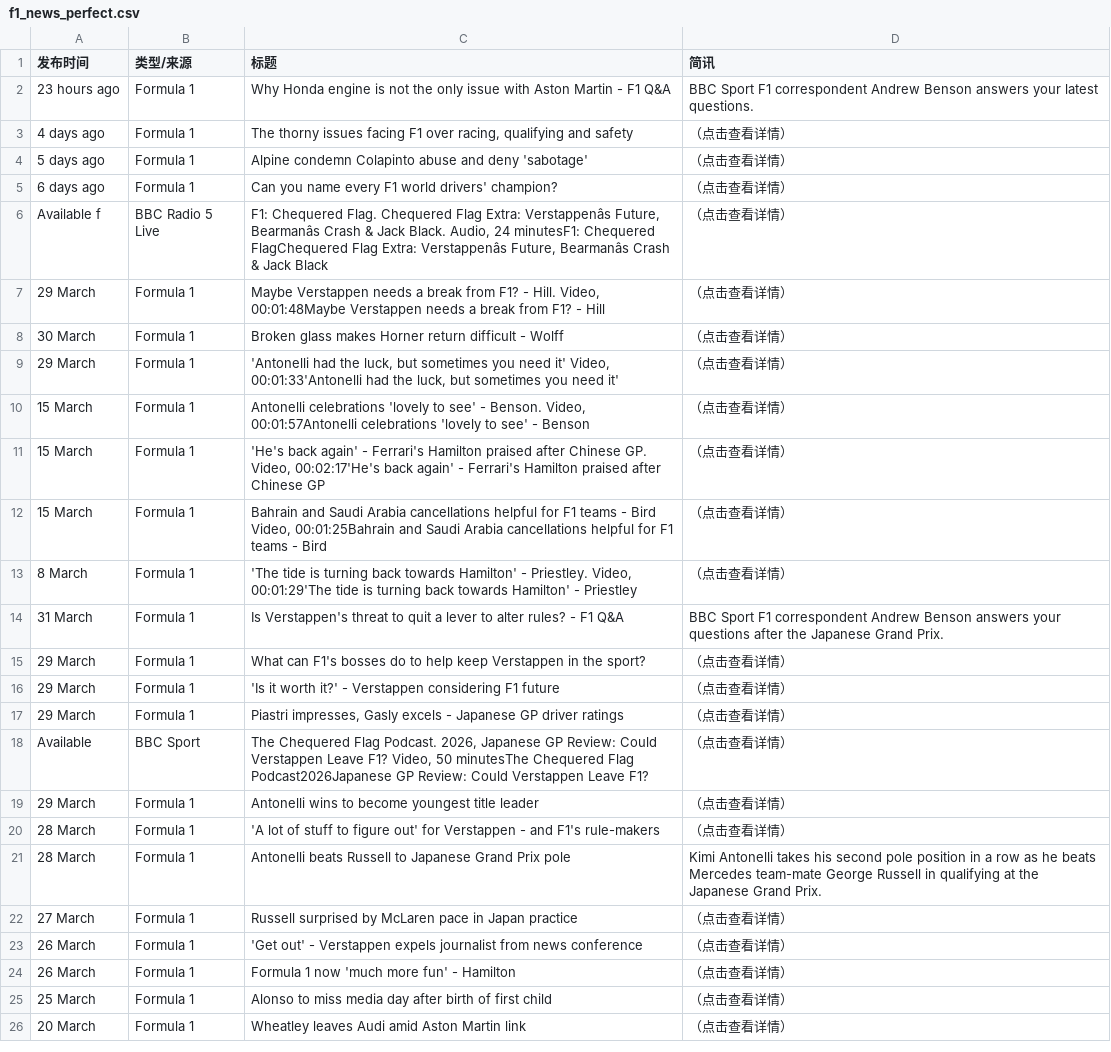
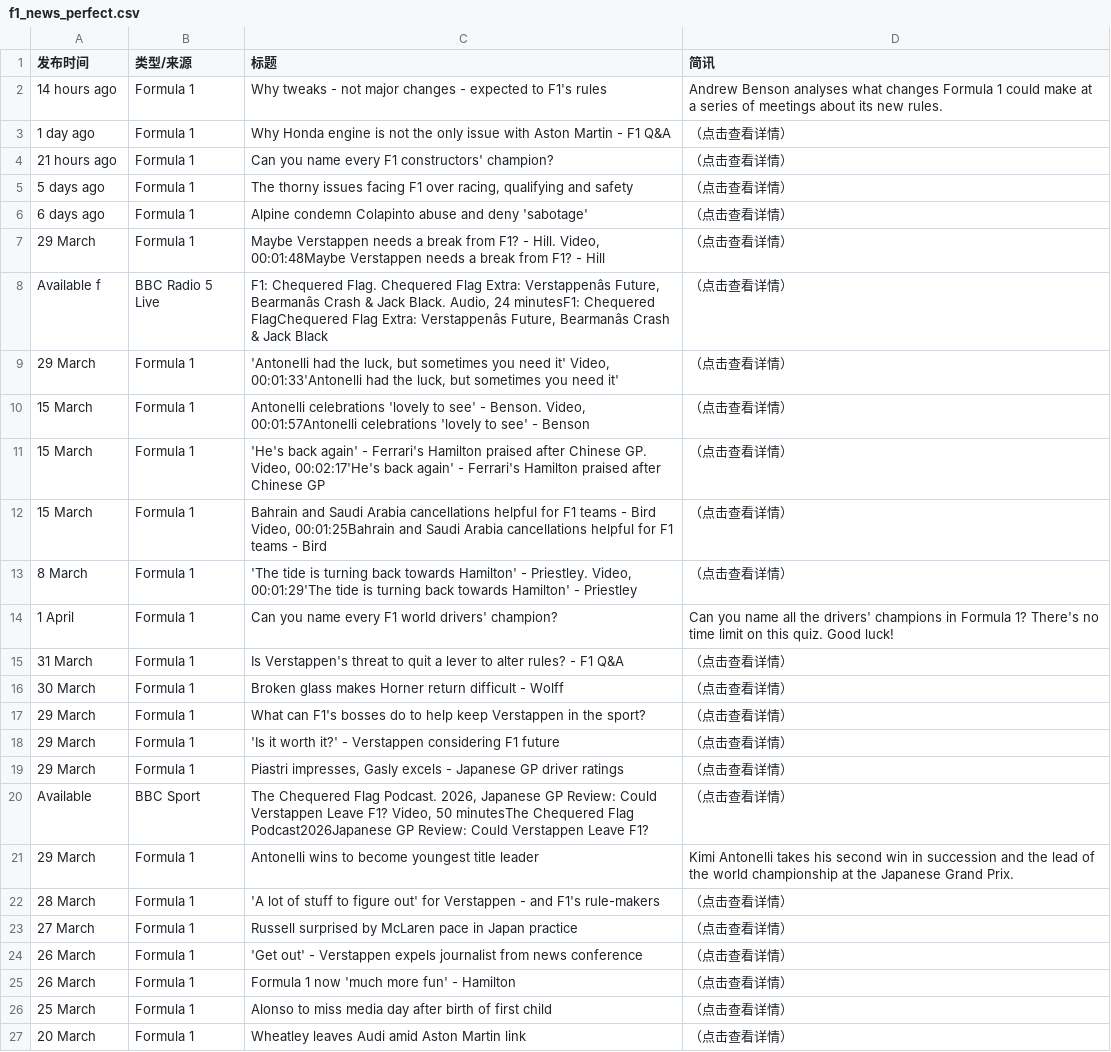
Before and after one commit to 202704948-design/bbc-f1-scraper, a CSV file: f1_news_perfect.csv, drawn as a sheet; only a part is shown; removed rows and columns are numbered as before the commit, all else as after; the diff covers the shown part only; the diff names each change by its address in the sheet, - before the commit and + after, or states it on an @@ line.

```diff
--- a/f1_news_perfect.csv
+++ b/f1_news_perfect.csv
+row 2: 14 hours ago | Formula 1 | Why tweaks - not major changes - expected to F1's rules | Andrew Benson analyses what changes Formula 1 could make at a series of meetings about its new rules.
-A3 (发布时间): 23 hours ago
+A3 (发布时间): 1 day ago
-D3 (简讯): BBC Sport F1 correspondent Andrew Benson answers your latest questions.
+D3 (简讯): （点击查看详情）
+row 4: 21 hours ago | Formula 1 | Can you name every F1 constructors' champion? | （点击查看详情）
-A5 (发布时间): 4 days ago
+A5 (发布时间): 5 days ago
-A6 (发布时间): 5 days ago
+A6 (发布时间): 6 days ago
-A7 (发布时间): 6 days ago
+A7 (发布时间): 29 March
-C7 (标题): Can you name every F1 world drivers' champion?
+C7 (标题): Maybe Verstappen needs a break from F1? - Hill. Video, 00:01:48Maybe Verstappen needs a break from F1? - Hill
-row 7: 29 March | Formula 1 | Maybe Verstappen needs a break from F1? - Hill. Video, 00:01:48Maybe Verstappen needs a break from F1? - Hill | （点击查看详情）
+row 14: 1 April | Formula 1 | Can you name every F1 world drivers' champion? | Can you name all the drivers' champions in Formula 1? There's no time limit on this quiz. Good luck!
-D15 (简讯): BBC Sport F1 correspondent Andrew Benson answers your questions after the Japanese Grand Prix.
+D15 (简讯): （点击查看详情）
@@ row 8 moved to row 16: 30 March @@
-D21 (简讯): （点击查看详情）
+D21 (简讯): Kimi Antonelli takes his second win in succession and the lead of the world championship at the Japanese Grand Prix.
-row 21: 28 March | Formula 1 | Antonelli beats Russell to Japanese Grand Prix pole | Kimi Antonelli takes his second pole position in a row as he beats Mercedes team-mate George Russell in qualifying at the Japanese Grand Prix.
```
Also changed, not shown: 1 removed row, 1 moved row and 8 edited cells elsewhere in this file.
